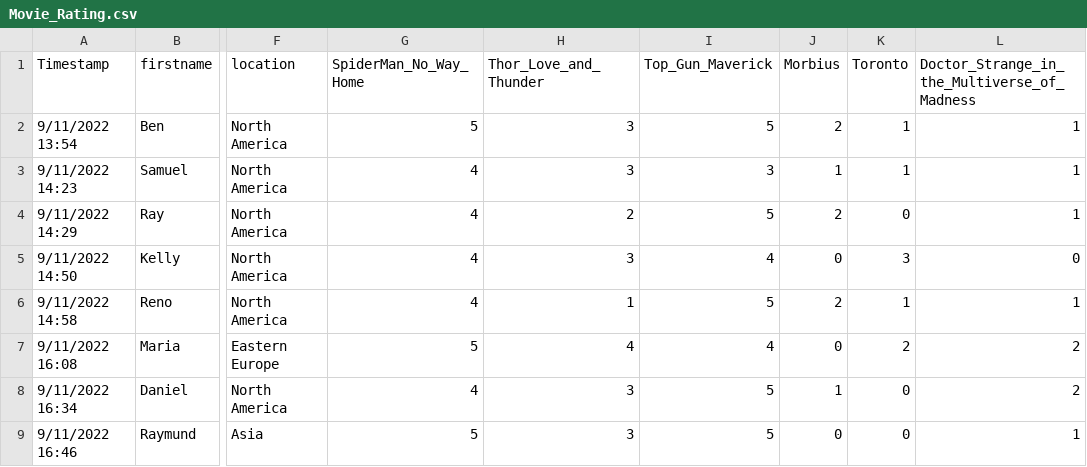
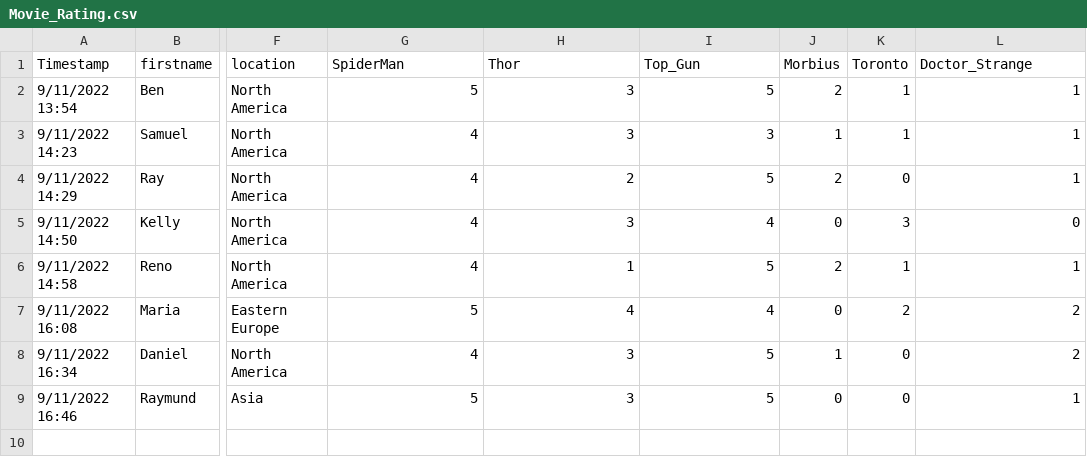
Before and after one commit to seung-m1nsong/607, a CSV file: homework2/Movie_Rating.csv, drawn as a sheet; only a part is shown, gaps mark what is left out; the diff names each change by its address in the sheet, - before the commit and + after, or states it on an @@ line.

Commit message:
Update Movie_Rating.csv

```diff
--- a/homework2/Movie_Rating.csv
+++ b/homework2/Movie_Rating.csv
-G1: SpiderMan_No_Way_Home
+G1: SpiderMan
-H1: Thor_Love_and_Thunder
+H1: Thor
-I1: Top_Gun_Maverick
+I1: Top_Gun
-L1: Doctor_Strange_in_the_Multiverse_of_Madness
+L1: Doctor_Strange
```
